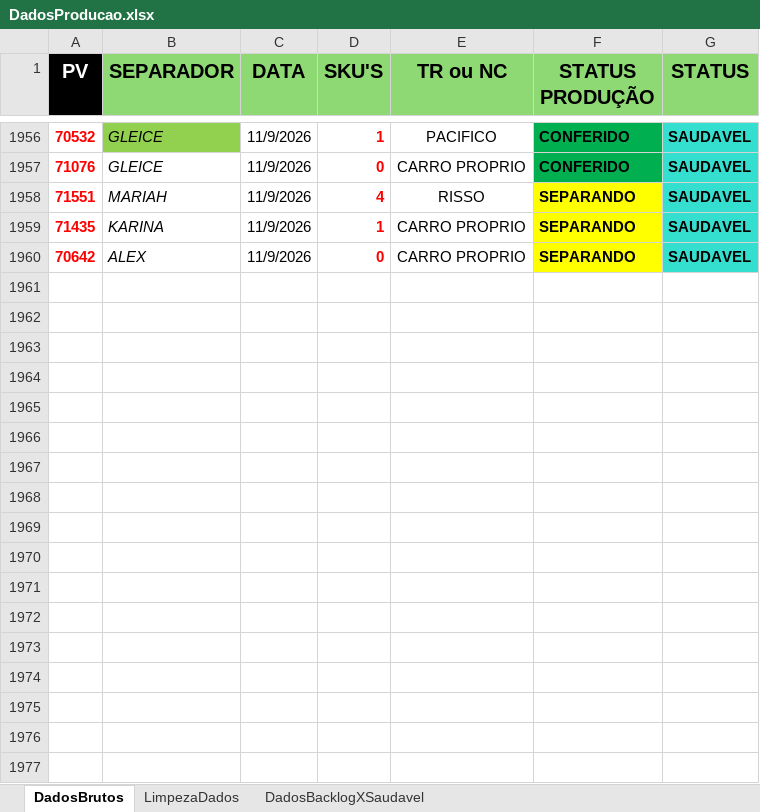
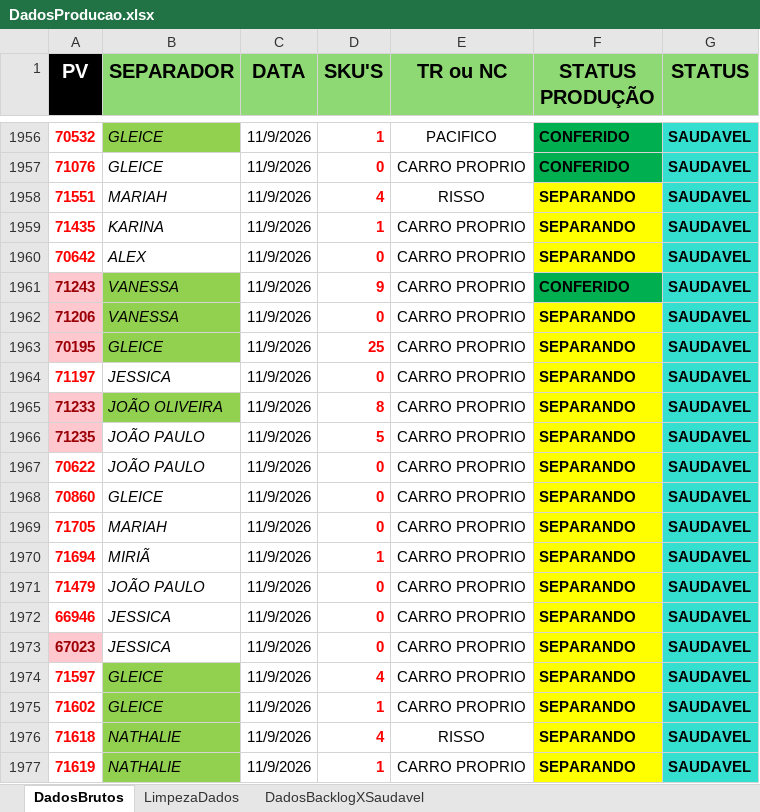
Before and after one commit to Retr00-Br/AcompanhamentoProducao, an Excel workbook: data/DadosProducao.xlsx, sheet DadosBrutos, drawn as a sheet; only a part is shown, gaps mark what is left out; values as stored, in another font and other column widths than the file's, no borders; conditional formats not drawn; the diff names each change by its address in the sheet, - before the commit and + after, or states it on an @@ line.

Commit message:
Ultima atualização de dados do dia

```diff
--- a/data/DadosProducao.xlsx (sheet DadosBrutos)
+++ b/data/DadosProducao.xlsx (sheet DadosBrutos)
+row 1961: 71243 | VANESSA | 11/9/2026 | 9 | CARRO PROPRIO | CONFERIDO | SAUDAVEL
+row 1962: 71206 | VANESSA | 11/9/2026 | 0 | CARRO PROPRIO | SEPARANDO | SAUDAVEL
+row 1963: 70195 | GLEICE | 11/9/2026 | 25 | CARRO PROPRIO | SEPARANDO | SAUDAVEL
+row 1964: 71197 | JESSICA | 11/9/2026 | 0 | CARRO PROPRIO | SEPARANDO | SAUDAVEL
+row 1965: 71233 | JOÃO OLIVEIRA | 11/9/2026 | 8 | CARRO PROPRIO | SEPARANDO | SAUDAVEL
+row 1966: 71235 | JOÃO PAULO | 11/9/2026 | 5 | CARRO PROPRIO | SEPARANDO | SAUDAVEL
+row 1967: 70622 | JOÃO PAULO | 11/9/2026 | 0 | CARRO PROPRIO | SEPARANDO | SAUDAVEL
+row 1968: 70860 | GLEICE | 11/9/2026 | 0 | CARRO PROPRIO | SEPARANDO | SAUDAVEL
+row 1969: 71705 | MARIAH | 11/9/2026 | 0 | CARRO PROPRIO | SEPARANDO | SAUDAVEL
+row 1970: 71694 | MIRIÃ | 11/9/2026 | 1 | CARRO PROPRIO | SEPARANDO | SAUDAVEL
+row 1971: 71479 | JOÃO PAULO | 11/9/2026 | 0 | CARRO PROPRIO | SEPARANDO | SAUDAVEL
+row 1972: 66946 | JESSICA | 11/9/2026 | 0 | CARRO PROPRIO | SEPARANDO | SAUDAVEL
+row 1973: 67023 | JESSICA | 11/9/2026 | 0 | CARRO PROPRIO | SEPARANDO | SAUDAVEL
+row 1974: 71597 | GLEICE | 11/9/2026 | 4 | CARRO PROPRIO | SEPARANDO | SAUDAVEL
+row 1975: 71602 | GLEICE | 11/9/2026 | 1 | CARRO PROPRIO | SEPARANDO | SAUDAVEL
+row 1976: 71618 | NATHALIE | 11/9/2026 | 4 | RISSO | SEPARANDO | SAUDAVEL
+row 1977: 71619 | NATHALIE | 11/9/2026 | 1 | CARRO PROPRIO | SEPARANDO | SAUDAVEL
```
Also changed, not shown: sheet LimpezaDados, sheet DadosBacklogXSaudavel, data/DadosFaturamento.xlsx, data/DadosRomaneios.xlsx.
